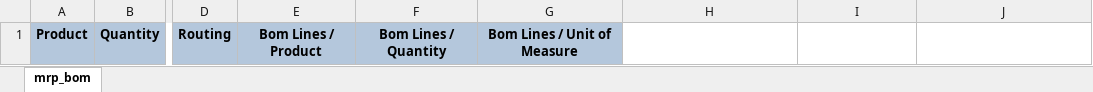
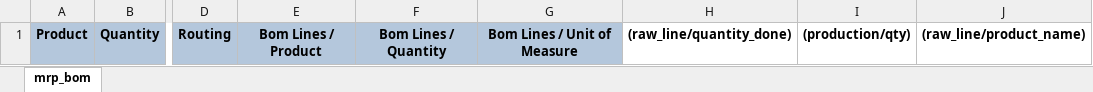
Before and after one commit to efatto/e-efatto, an Excel workbook: excel_import_export_bom/import_export_mrp_bom/mrp_production_bom.xlsx, sheet mrp_bom, drawn as a sheet; only a part is shown, gaps mark what is left out; values as stored, in another font and other column widths than the file's, no borders; the diff names each change by its address in the sheet, - before the commit and + after, or states it on an @@ line.

Commit message:
[FIX] template

```diff
--- a/excel_import_export_bom/import_export_mrp_bom/mrp_production_bom.xlsx (sheet mrp_bom)
+++ b/excel_import_export_bom/import_export_mrp_bom/mrp_production_bom.xlsx (sheet mrp_bom)
-H1: (empty)
+H1: (raw_line/quantity_done)
-I1: (empty)
+I1: (production/qty)
-J1: (empty)
+J1: (raw_line/product_name)
```
